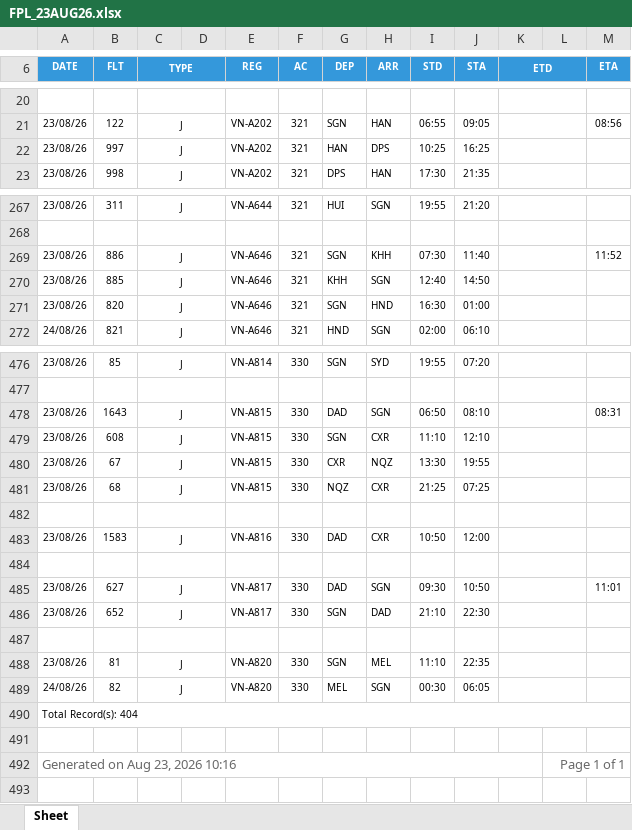
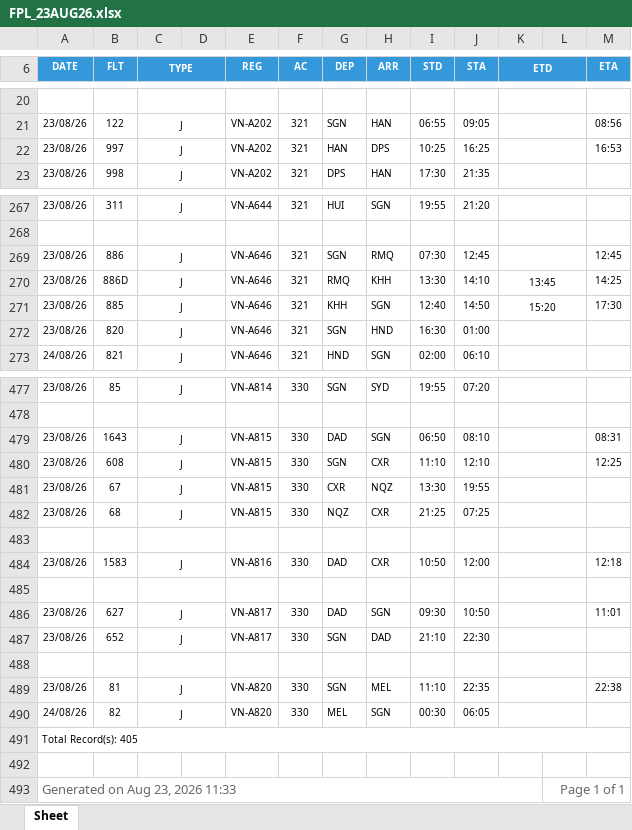
Before and after one commit to tlgsvj/lc, an Excel workbook: Data/FlightPlan/FPL_23AUG26.xlsx, sheet Sheet, drawn as a sheet; only a part is shown, gaps mark what is left out; values as stored, in another font and other column widths than the file's, no borders; charts and pictures not drawn; addresses are those after the commit; the diff covers the shown part only; the diff names each change by its address in the sheet, - before the commit and + after, or states it on an @@ line.

Commit message:
Update FPL_23AUG26.xlsx

```diff
--- a/Data/FlightPlan/FPL_23AUG26.xlsx (sheet Sheet)
+++ b/Data/FlightPlan/FPL_23AUG26.xlsx (sheet Sheet)
-M22 (ETA): (empty)
+M22 (ETA): 16:53
-H269 (ARR): KHH
+H269 (ARR): RMQ
-J269 (STA): 11:40
+J269 (STA): 12:45
-M269 (ETA): 11:52
+M269 (ETA): 12:45
+row 270: 23/08/26 | 886D | J |  | VN-A646 | 321 | RMQ | KHH | 13:30 | 14:10 | 13:45 |  | 14:25
-K271 (ETD): (empty)
+K271 (ETD): 15:20
-M271 (ETA): (empty)
+M271 (ETA): 17:30
-M480 (ETA): (empty)
+M480 (ETA): 12:25
-M484 (ETA): (empty)
+M484 (ETA): 12:18
-M489 (ETA): (empty)
+M489 (ETA): 22:38
-A491 (DATE): Total Record(s): 404
+A491 (DATE): Total Record(s): 405
-A493 (DATE): Generated on Aug 23, 2026 10:16
+A493 (DATE): Generated on Aug 23, 2026 11:33
```
Also changed, not shown: 24 edited cells elsewhere in this sheet.
